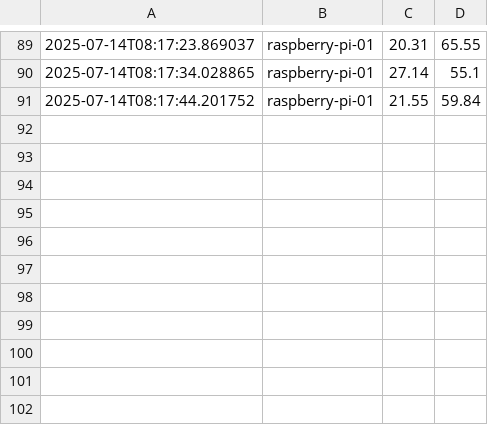
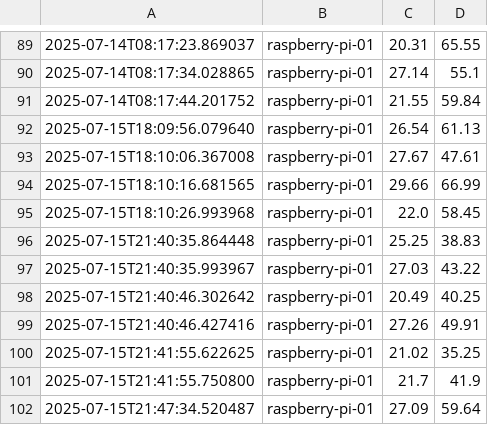
Before and after one commit to Scott-Robertson-Hull/Honours-Stage-Project, a CSV file: server/logs.csv, drawn as a sheet; only a part is shown, gaps mark what is left out.

Commit message:
Removed duplicate data transmission code. Successfully configured the RSA portion of the project.

```diff
--- a/server/logs.csv
+++ b/server/logs.csv
@@ -91 +91,12 @@
 2025-07-14T08:17:44.201752,raspberry-pi-01,21.55,59.84
+2025-07-15T18:09:56.079640,raspberry-pi-01,26.54,61.13
+2025-07-15T18:10:06.367008,raspberry-pi-01,27.67,47.61
+2025-07-15T18:10:16.681565,raspberry-pi-01,29.66,66.99
+2025-07-15T18:10:26.993968,raspberry-pi-01,22.0,58.45
+2025-07-15T21:40:35.864448,raspberry-pi-01,25.25,38.83
+2025-07-15T21:40:35.993967,raspberry-pi-01,27.03,43.22
+2025-07-15T21:40:46.302642,raspberry-pi-01,20.49,40.25
+2025-07-15T21:40:46.427416,raspberry-pi-01,27.26,49.91
+2025-07-15T21:41:55.622625,raspberry-pi-01,21.02,35.25
+2025-07-15T21:41:55.750800,raspberry-pi-01,21.7,41.9
+2025-07-15T21:47:34.520487,raspberry-pi-01,27.09,59.64
```
Also changed, not shown: 1 other file.
